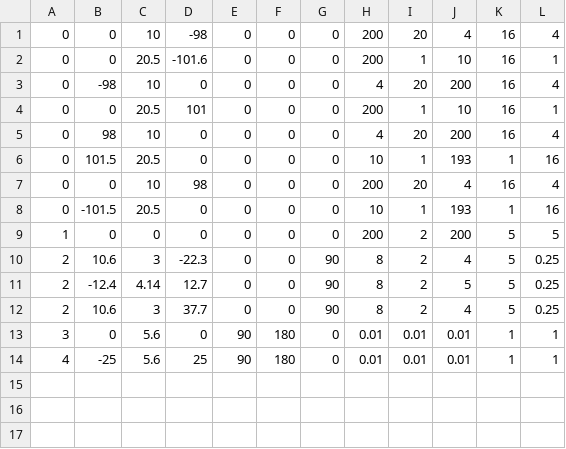
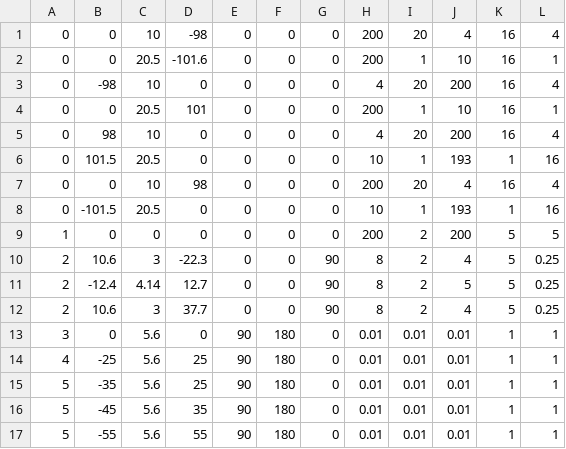
Before and after one commit to ishant4iZard/CSC8508, a CSV file: Assets/LevelData/Level_0.csv, drawn as a sheet; the diff names each change by its address in the sheet, - before the commit and + after, or states it on an @@ line.

Commit message:
Spawning power-up using random position from csv value.
Changed collision volume to sphere from cube.
Added event binding to manage active power-up count

```diff
--- a/Assets/LevelData/Level_0.csv
+++ b/Assets/LevelData/Level_0.csv
+row 15: 5 | -35 | 5.6 | 25 | 90 | 180 | 0 | 0.01 | 0.01 | 0.01 | 1 | 1
+row 16: 5 | -45 | 5.6 | 35 | 90 | 180 | 0 | 0.01 | 0.01 | 0.01 | 1 | 1
+row 17: 5 | -55 | 5.6 | 55 | 90 | 180 | 0 | 0.01 | 0.01 | 0.01 | 1 | 1
```
Also changed, not shown: 8 other files.
